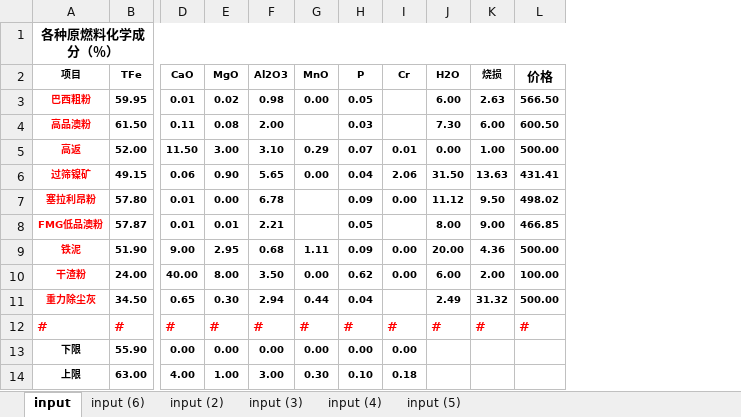
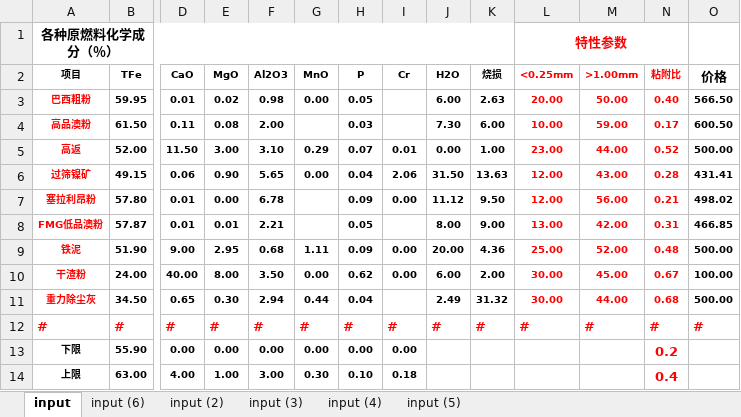
Before and after one commit to Li-Nina/neo4jProject, an Excel workbook: data/template.xlsx, sheet input, drawn as a sheet; only a part is shown, gaps mark what is left out; values as stored, in another font and other column widths than the file's, no borders; removed rows and columns are numbered as before the commit, all else as after; the diff names each change by its address in the sheet, - before the commit and + after, or states it on an @@ line.

Commit message:
excel解析详细注释

```diff
--- a/data/template.xlsx (sheet input)
+++ b/data/template.xlsx (sheet input)
+column L (<0.25mm), row 1: 特性参数; rows 3-12: 20.00 | 10.00 | 23.00 | 12.00 | 12.00 | 13.00 | 25.00 | 30.00 | 30.00 | #
+column M (>1.00mm), rows 3-12: 50.00 | 59.00 | 44.00 | 43.00 | 56.00 | 42.00 | 52.00 | 45.00 | 44.00 | #
+column N (粘附比), rows 3-14: 0.40 | 0.17 | 0.52 | 0.28 | 0.21 | 0.31 | 0.48 | 0.67 | 0.68 | # | 0.2 | 0.4
-A1:L1 merged
+A1:K1 merged
```
Also changed, not shown: 3 other files.
